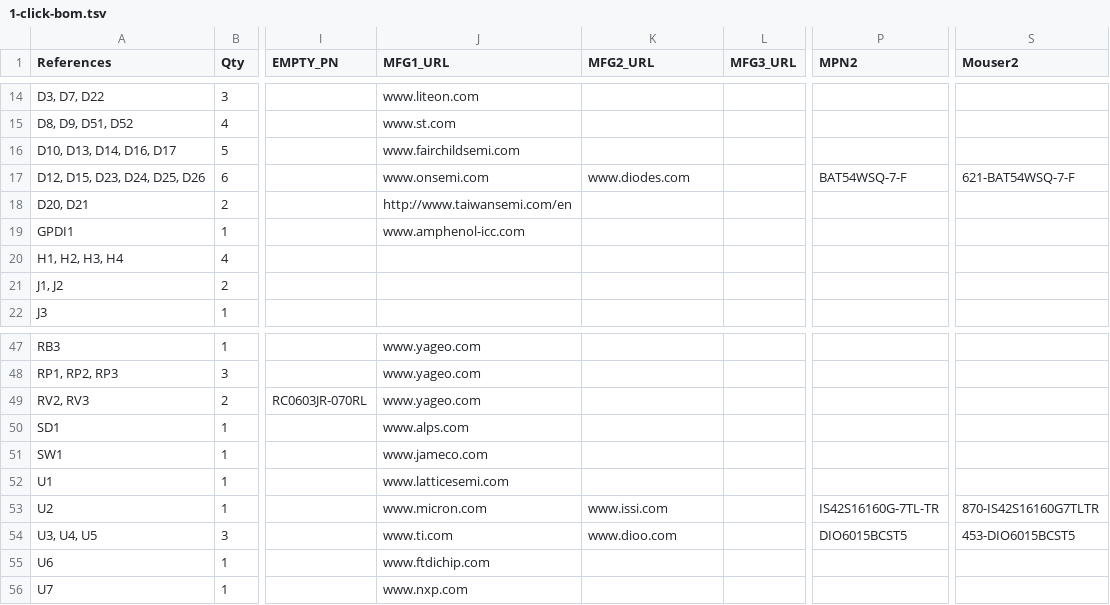
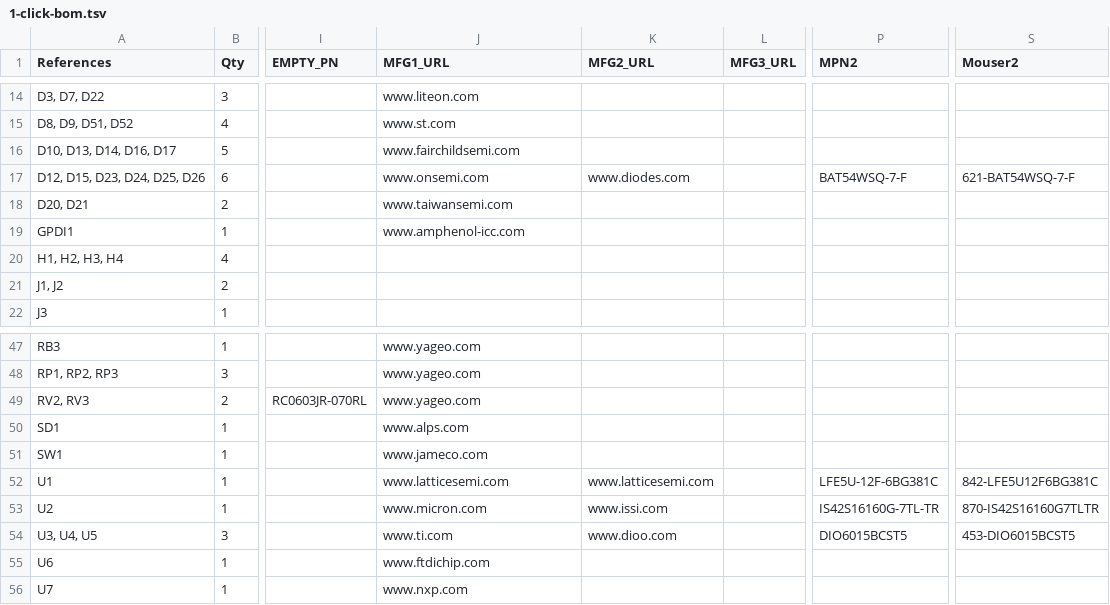
Before and after one commit to emard/ulx3s, a TSV file: 1-click-bom.tsv, drawn as a sheet; only a part is shown, gaps mark what is left out; the diff names each change by its address in the sheet, - before the commit and + after, or states it on an @@ line.

Commit message:
1-click-bom.tsv update

```diff
--- a/1-click-bom.tsv
+++ b/1-click-bom.tsv
-J18 (MFG1_URL): http://www.taiwansemi.com/en
+J18 (MFG1_URL): www.taiwansemi.com
-K52 (MFG2_URL): (empty)
+K52 (MFG2_URL): www.latticesemi.com
-P52 (MPN2): (empty)
+P52 (MPN2): LFE5U-12F-6BG381C
-S52 (Mouser2): (empty)
+S52 (Mouser2): 842-LFE5U12F6BG381C
```
